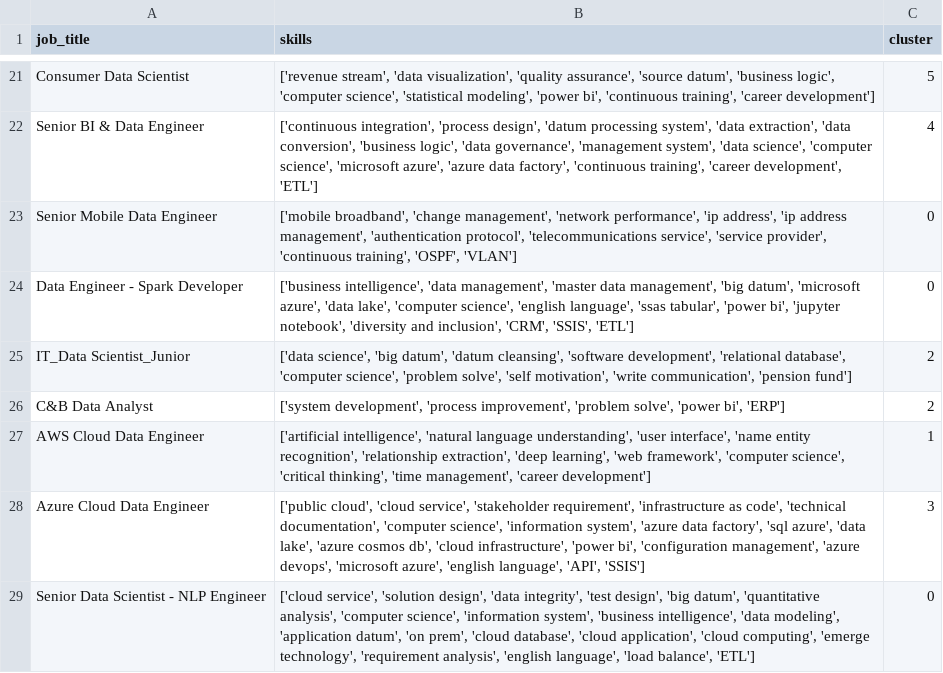
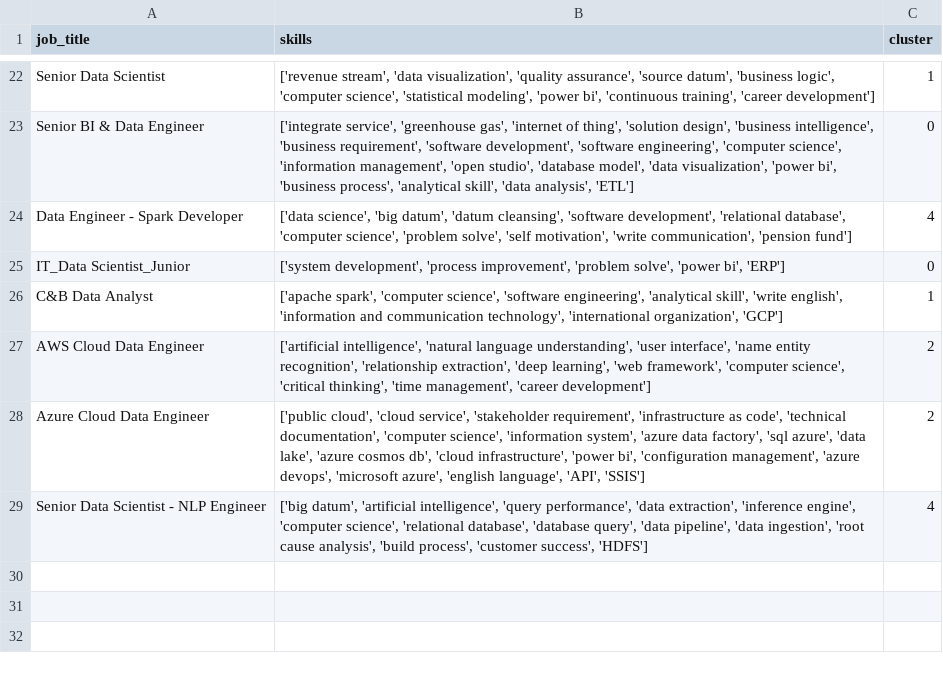
Before and after one commit to AsteriosDS/Greek-Data-Jobs-Clustering, a CSV file: skill_df.csv, drawn as a sheet; only a part is shown, gaps mark what is left out; removed rows and columns are numbered as before the commit, all else as after; the diff covers the shown part only; the diff names each change by its address in the sheet, - before the commit and + after, or states it on an @@ line.

```diff
--- a/skill_df.csv
+++ b/skill_df.csv
-A22 (job_title): Consumer Data Scientist
+A22 (job_title): Senior Data Scientist
-C22 (cluster): 5
+C22 (cluster): 1
-row 22: Senior BI & Data Engineer | ['continuous integration', 'process design', 'datum processing system', 'data extraction', 'data conversion', 'business logic', 'data governance', 'management system', 'data science', 'computer science', 'microsoft azure', 'azure data factory', 'continuous training', 'career development', 'ETL'] | 4
-A23 (job_title): Senior Mobile Data Engineer
+A23 (job_title): Senior BI & Data Engineer
-B23 (skills): ['mobile broadband', 'change management', 'network performance', 'ip address', 'ip address management', 'authentication protocol', 'telecommunications service', 'service provider', 'continuous training', 'OSPF', 'VLAN']
+B23 (skills): ['integrate service', 'greenhouse gas', 'internet of thing', 'solution design', 'business intelligence', 'business requirement', 'software development', 'software engineering', 'computer science', 'information management', 'open studio', 'database model', 'data visualization', 'power bi', 'business process', 'analytical skill', 'data analysis', 'ETL']
-row 24: Data Engineer - Spark Developer | ['business intelligence', 'data management', 'master data management', 'big datum', 'microsoft azure', 'data lake', 'computer science', 'english language', 'ssas tabular', 'power bi', 'jupyter notebook', 'diversity and inclusion', 'CRM', 'SSIS', 'ETL'] | 0
-A24 (job_title): IT_Data Scientist_Junior
+A24 (job_title): Data Engineer - Spark Developer
-C24 (cluster): 2
+C24 (cluster): 4
-A25 (job_title): C&B Data Analyst
+A25 (job_title): IT_Data Scientist_Junior
-C25 (cluster): 2
+C25 (cluster): 0
+row 26: C&B Data Analyst | ['apache spark', 'computer science', 'software engineering', 'analytical skill', 'write english', 'information and communication technology', 'international organization', 'GCP'] | 1
-C27 (cluster): 1
+C27 (cluster): 2
-C28 (cluster): 3
+C28 (cluster): 2
-row 29: Senior Data Scientist - NLP Engineer | ['cloud service', 'solution design', 'data integrity', 'test design', 'big datum', 'quantitative analysis', 'computer science', 'information system', 'business intelligence', 'data modeling', 'application datum', 'on prem', 'cloud database', 'cloud application', 'cloud computing', 'emerge technology', 'requirement analysis', 'english language', 'load balance', 'ETL'] | 0
+row 29: Senior Data Scientist - NLP Engineer | ['big datum', 'artificial intelligence', 'query performance', 'data extraction', 'inference engine', 'computer science', 'relational database', 'database query', 'data pipeline', 'data ingestion', 'root cause analysis', 'build process', 'customer success', 'HDFS'] | 4
```
Also changed, not shown: 10 added rows, 9 removed rows and 12 edited cells elsewhere in this file, df_c.csv, embeddings_3d.csv, 2 other files.
